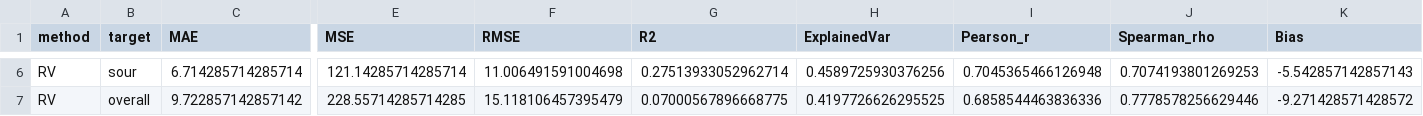
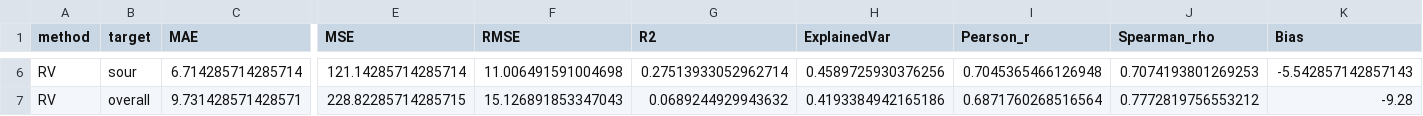
Before and after one commit to Pagkratios/Predicting-food-taste-from-ingredients, a CSV file: results/metrics/rv_metrics.csv, drawn as a sheet; only a part is shown, gaps mark what is left out; the diff covers the shown part only; the diff names each change by its address in the sheet, - before the commit and + after, or states it on an @@ line.

```diff
--- a/results/metrics/rv_metrics.csv
+++ b/results/metrics/rv_metrics.csv
-C7 (MAE): 9.722857142857142
+C7 (MAE): 9.731428571428571
-E7 (MSE): 228.55714285714285
+E7 (MSE): 228.82285714285715
-F7 (RMSE): 15.118106457395479
+F7 (RMSE): 15.126891853347043
-G7 (R2): 0.07000567896668775
+G7 (R2): 0.0689244929943632
-H7 (ExplainedVar): 0.4197726626295525
+H7 (ExplainedVar): 0.4193384942165186
-I7 (Pearson_r): 0.6858544463836336
+I7 (Pearson_r): 0.6871760268516564
-J7 (Spearman_rho): 0.7778578256629446
+J7 (Spearman_rho): 0.7772819756553212
-K7 (Bias): -9.271428571428572
+K7 (Bias): -9.28
```
Also changed, not shown: 34 edited cells elsewhere in this file, results/metrics/all_metrics_long.csv, results/metrics/all_metrics_wide.csv, 56 other files.
